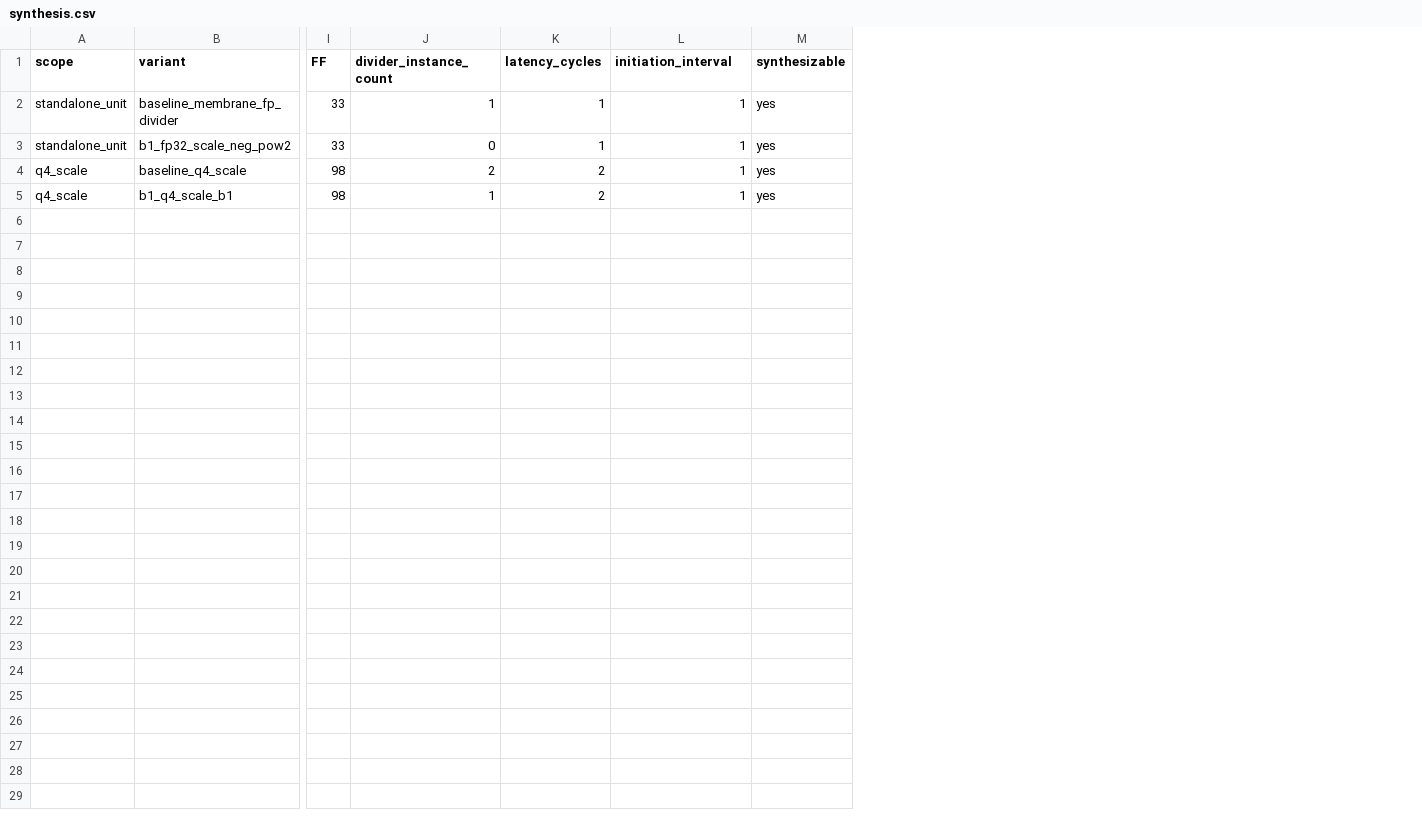
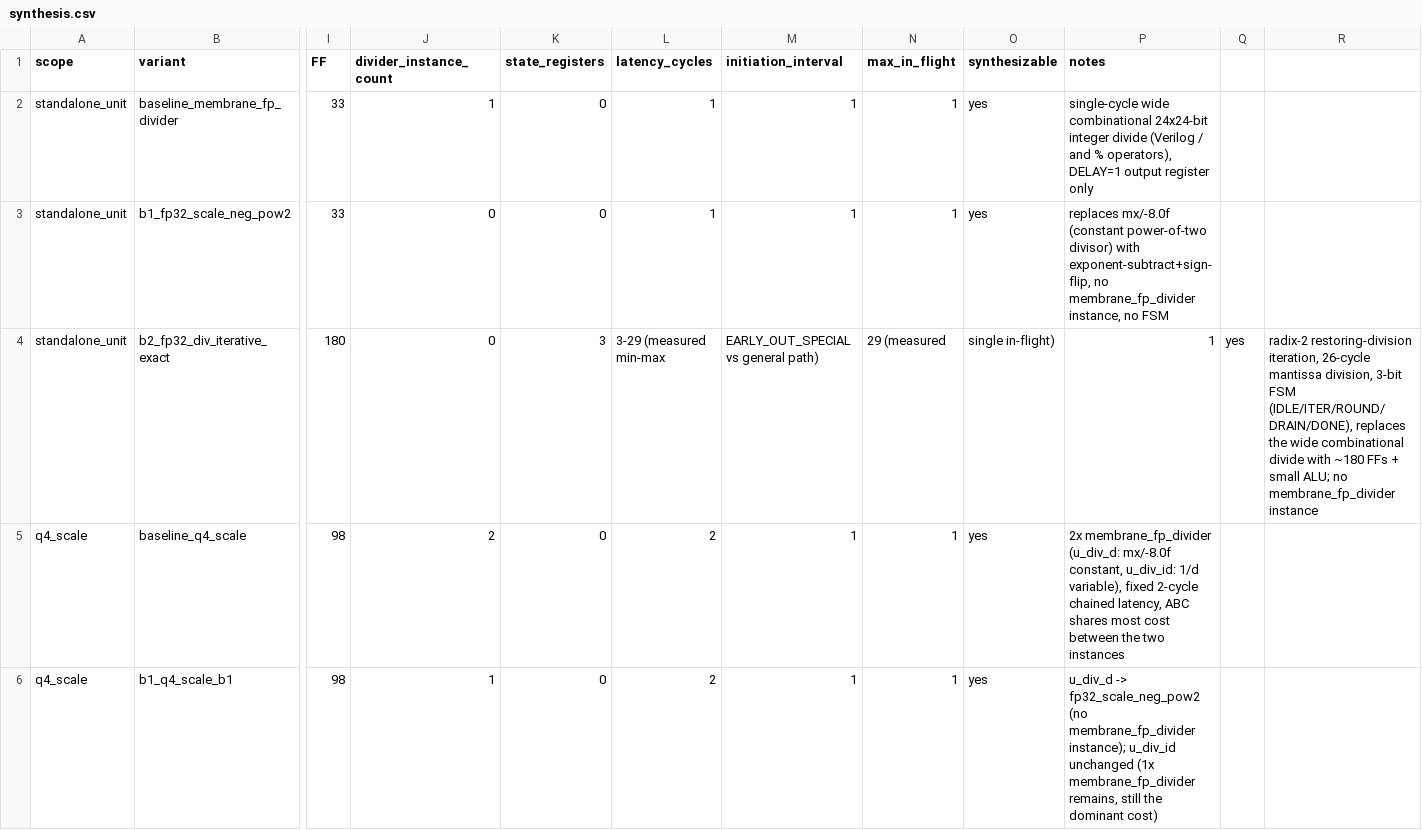
Before and after one commit to kadireren7/membrane, a CSV file: experiments/EXP-FPGA-DIV-001/results/synthesis.csv, drawn as a sheet; only a part is shown, gaps mark what is left out; addresses are those after the commit; rows hold the shown columns only; the diff covers the shown part only; the diff names each change by its address in the sheet, - before the commit and + after, or states it on an @@ line.

Commit message:
research: evaluate exact iterative Q4 divider
EXP-FPGA-DIV-001 Phase B2: replace q4_scale's remaining variable-divisor
membrane_fp_divider instance (id = 1/d) with a new synthesizable,
multi-cycle, exact radix-2 restoring-division divider
(fp32_div_iterative_exact.sv), evaluated alongside baseline and Phase B1.

- 2,456,685 differential cases, 0 mismatches vs membrane_fp_divider.sv
- 520,000/520,000 full-datapath transactions, 0 fails (baseline/B1/B2)
- q4_scale ECP5 mapped cells: 74,382 -> 2,268 (-96.9%)
- standalone divider ECP5 mapped cells: 73,629 -> 1,471 (-98.0%)
- 0 membrane_fp_divider instances remain in the Q4 path
- real, measured cost: Q4 encode mean latency 12 -> 473 cycles, plus a
  ~1.9x collateral latency increase on Q8/Q4-decode from this phase's
  full-serialization scheduling choice
- decision: CONTINUE (not yet promoted -- see phase-b2.md)

No production RTL file modified. Not merged to main, no PR opened,
v0.1.0-research tag unchanged.

```diff
--- a/experiments/EXP-FPGA-DIV-001/results/synthesis.csv
+++ b/experiments/EXP-FPGA-DIV-001/results/synthesis.csv
+column K (state_registers), rows 2-3: 0 | 0; rows 5-6: 0 | 0
+column N (max_in_flight), rows 2-3: 1 | 1; rows 5-6: 1 | 1
+column P (notes), rows 2-3: single-cycle wide combinational 24x24-bit integer divide (Verilog / and % operators), DELAY=1 output register only | replaces mx/-8.0f (constant power-of-two divisor) with exponent-subtract+sign-flip, no membrane_fp_divider instance, no FSM; rows 5-6: 2x membrane_fp_divider (u_div_d: mx/-8.0f constant, u_div_id: 1/d variable), fixed 2-cycle chained latency, ABC shares most cost between the two instances | u_div_d -> fp32_scale_neg_pow2 (no membrane_fp_divider instance); u_div_id unchanged (1x membrane_fp_divider remains, still the dominant cost)
+column Q, empty
+column R, empty
+row 4: standalone_unit | b2_fp32_div_iterative_exact | 180 | 0 | 3 | 3-29 (measured min-max | EARLY_OUT_SPECIAL vs general path) | 29 (measured | single in-flight) | 1 | yes | radix-2 restoring-division iteration, 26-cycle mantissa division, 3-bit FSM (IDLE/ITER/ROUND/DRAIN/DONE), replaces the wide combinational divide with ~180 FFs + small ALU; no membrane_fp_divider instance
```
Also changed, not shown: 4 added rows elsewhere in this file, 12 other files.
